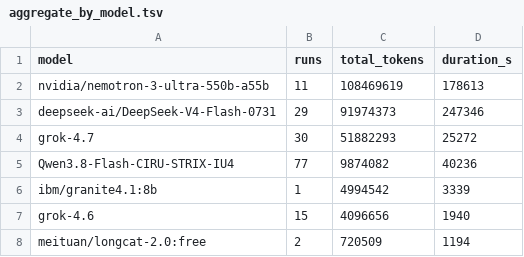
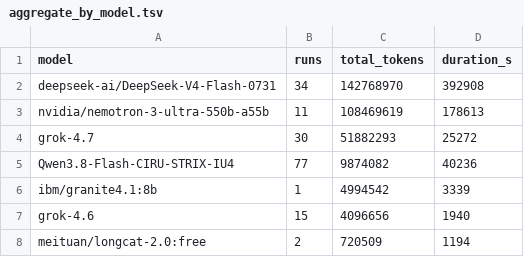
Before and after one commit to derekm/r2dp, a TSV file: usage/aggregate_by_model.tsv, drawn as a sheet; removed rows and columns are numbered as before the commit, all else as after; the diff names each change by its address in the sheet, - before the commit and + after, or states it on an @@ line.

```diff
--- a/usage/aggregate_by_model.tsv
+++ b/usage/aggregate_by_model.tsv
+row 2: deepseek-ai/DeepSeek-V4-Flash-0731 | 34 | 142768970 | 392908
-row 3: deepseek-ai/DeepSeek-V4-Flash-0731 | 29 | 91974373 | 247346
```
Also changed, not shown: usage/aggregate_by_day.tsv, usage/aggregate_by_day_sessions.tsv, 6 other files.
